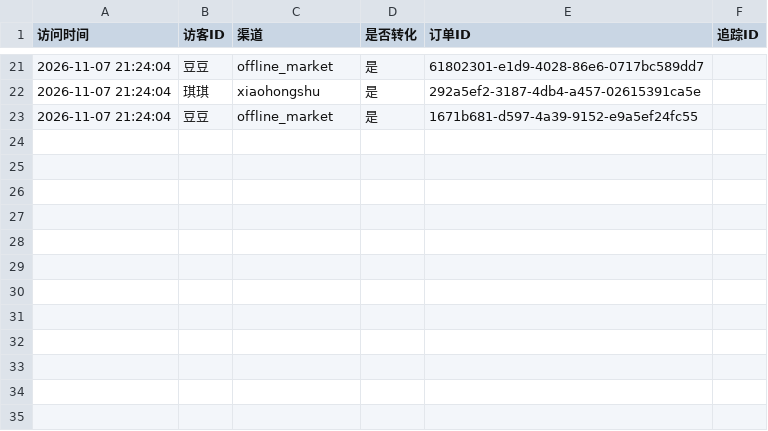
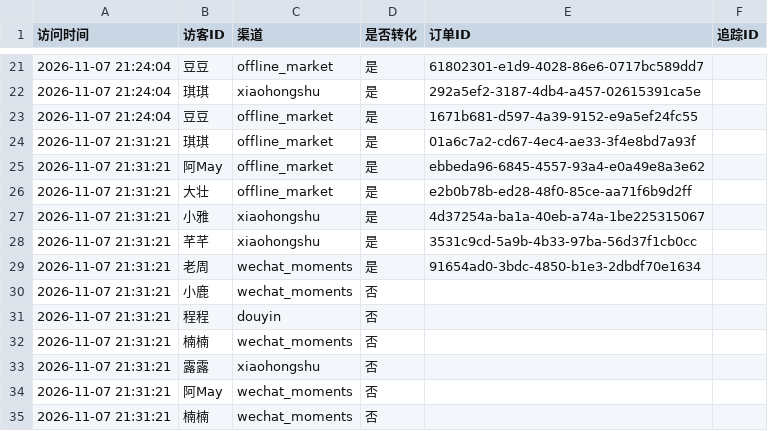
Before and after one commit to Ravenveil/ShadowFlow, a CSV file: 成果/06-营业日志与经营流水/经营流水/03-访问与复购-visits.csv, drawn as a sheet; only a part is shown, gaps mark what is left out; the diff names each change by its address in the sheet, - before the commit and + after, or states it on an @@ line.

```diff
--- a/成果/06-营业日志与经营流水/经营流水/03-访问与复购-visits.csv
+++ b/成果/06-营业日志与经营流水/经营流水/03-访问与复购-visits.csv
+row 24: 2026-11-07 21:31:21 | 琪琪 | offline_market | 是 | 01a6c7a2-cd67-4ec4-ae33-3f4e8bd7a93f
+row 25: 2026-11-07 21:31:21 | 阿May | offline_market | 是 | ebbeda96-6845-4557-93a4-e0a49e8a3e62
+row 26: 2026-11-07 21:31:21 | 大壮 | offline_market | 是 | e2b0b78b-ed28-48f0-85ce-aa71f6b9d2ff
+row 27: 2026-11-07 21:31:21 | 小雅 | xiaohongshu | 是 | 4d37254a-ba1a-40eb-a74a-1be225315067
+row 28: 2026-11-07 21:31:21 | 芊芊 | xiaohongshu | 是 | 3531c9cd-5a9b-4b33-97ba-56d37f1cb0cc
+row 29: 2026-11-07 21:31:21 | 老周 | wechat_moments | 是 | 91654ad0-3bdc-4850-b1e3-2dbdf70e1634
+row 30: 2026-11-07 21:31:21 | 小鹿 | wechat_moments | 否
+row 31: 2026-11-07 21:31:21 | 程程 | douyin | 否
+row 32: 2026-11-07 21:31:21 | 楠楠 | wechat_moments | 否
+row 33: 2026-11-07 21:31:21 | 露露 | xiaohongshu | 否
+row 34: 2026-11-07 21:31:21 | 阿May | wechat_moments | 否
+row 35: 2026-11-07 21:31:21 | 楠楠 | wechat_moments | 否
```
Also changed, not shown: 成果/06-营业日志与经营流水/Agent运行日志/01-运行会话清单.csv, 成果/06-营业日志与经营流水/经营流水/01-经营流水-ledger.csv, 28 other files.
